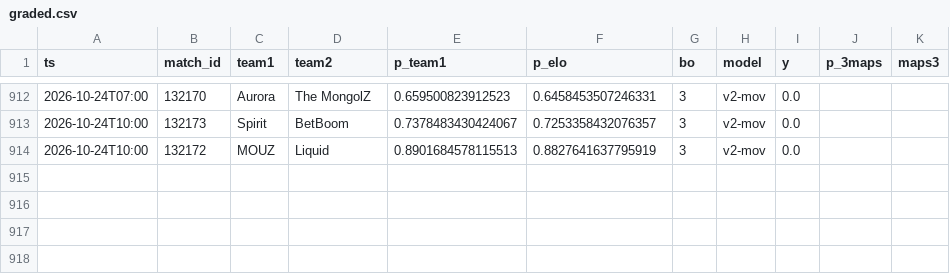
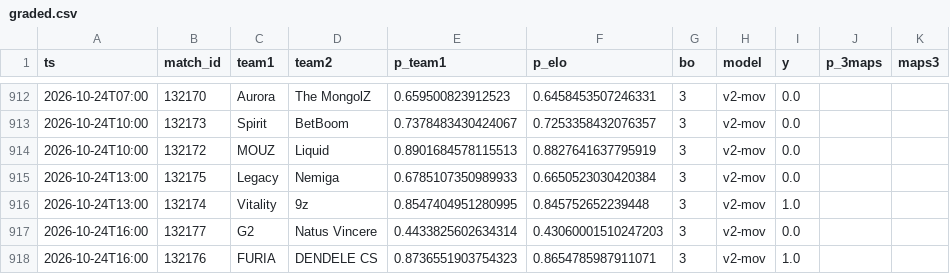
Before and after one commit to azcal/mbm-cs2, a CSV file: logs/graded.csv, drawn as a sheet; only a part is shown, gaps mark what is left out.

```diff
--- a/logs/graded.csv
+++ b/logs/graded.csv
@@ -914 +914,5 @@ ts,match_id,team1,team2,p_team1,p_elo,bo,model,y,p_3maps,maps3
 2026-10-24T10:00,132172,MOUZ,Liquid,0.8901684578115513,0.8827641637795919,3,v2-mov,0.0,,
+2026-10-24T13:00,132175,Legacy,Nemiga,0.6785107350989933,0.6650523030420384,3,v2-mov,0.0,,
+2026-10-24T13:00,132174,Vitality,9z,0.8547404951280995,0.845752652239448,3,v2-mov,1.0,,
+2026-10-24T16:00,132177,G2,Natus Vincere,0.4433825602634314,0.43060001510247203,3,v2-mov,0.0,,
+2026-10-24T16:00,132176,FURIA,DENDELE CS,0.8736551903754323,0.8654785987911071,3,v2-mov,1.0,,
```
Also changed, not shown: data/matches.csv, logs/predictions.csv, 3 other files.
